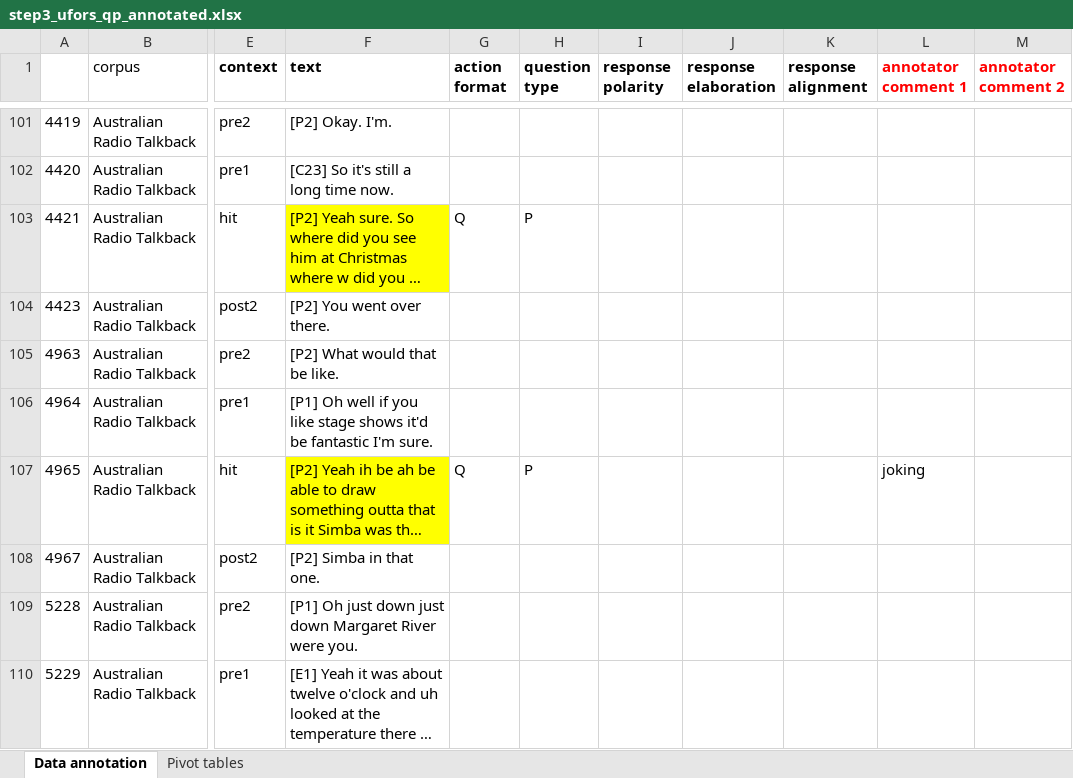
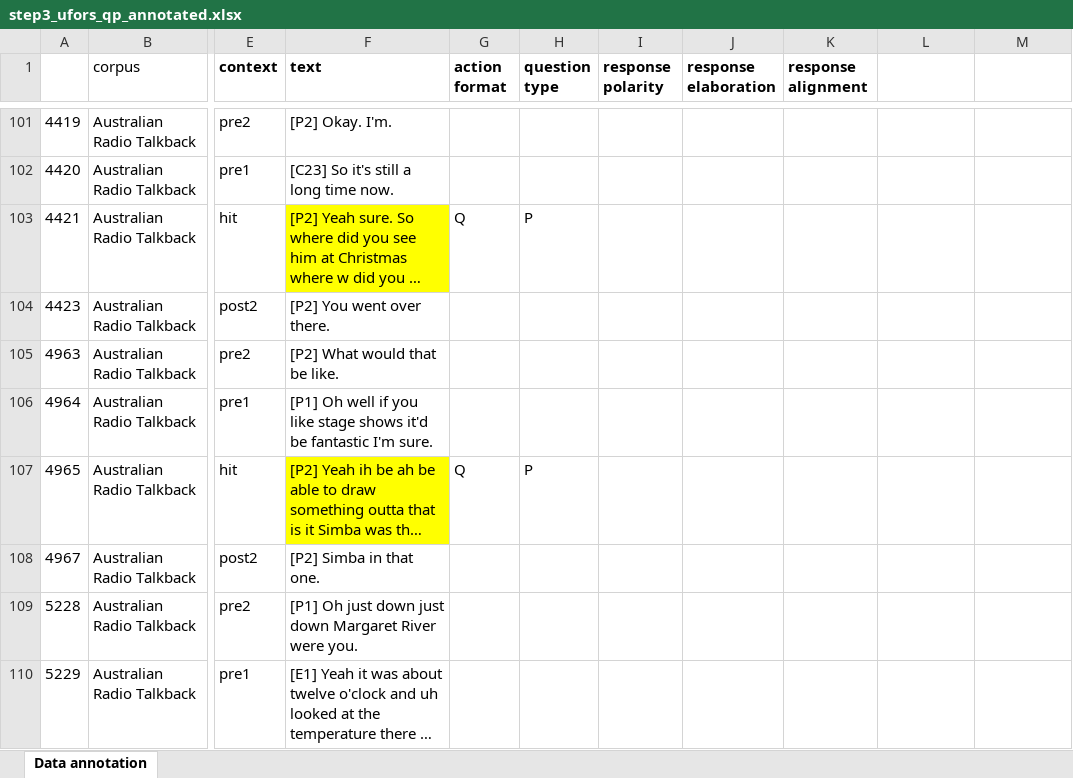
Before and after one commit to MartinSchweinberger/IJCL_ReproFinalOr, an Excel workbook: tables/step3_ufors_qp_annotated.xlsx, sheet Data annotation, drawn as a sheet; only a part is shown, gaps mark what is left out; long unchanged cells end in …; values as stored, in another font and other column widths than the file's, no borders; the diff covers the shown part only; the diff names each change by its address in the sheet, - before the commit and + after, or states it on an @@ line.

```diff
--- a/tables/step3_ufors_qp_annotated.xlsx (sheet Data annotation)
+++ b/tables/step3_ufors_qp_annotated.xlsx (sheet Data annotation)
-sheet tab: Pivot tables
-L1: annotator comment 1
+L1: (empty)
-M1: annotator comment 2
+M1: (empty)
-L107: joking
+L107: (empty)
```
Also changed, not shown: 54 edited cells and cell formats elsewhere in this sheet, tables/step2_ufors_qa_annotated.xlsx, 1 other file.
